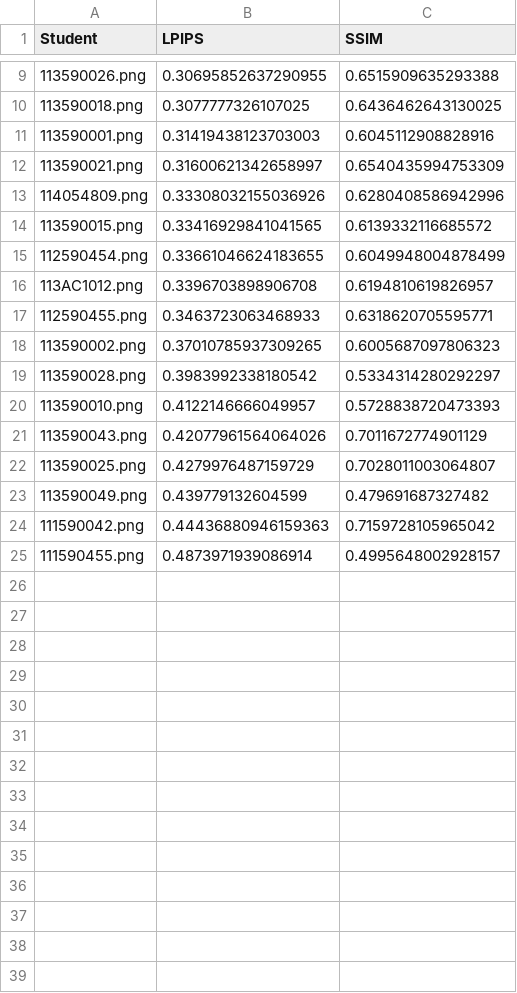
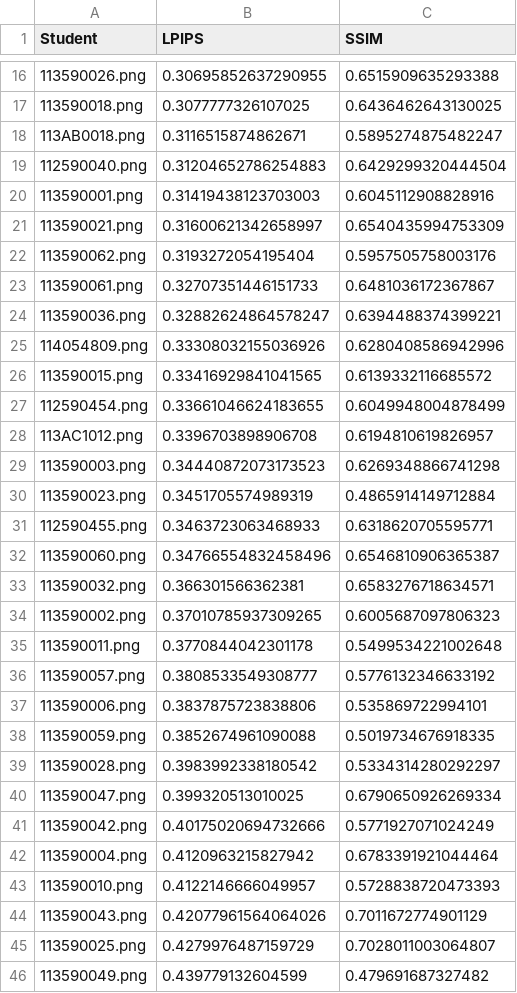
Before and after one commit to Build428/ai2026s, a CSV file: hw04/results.csv, drawn as a sheet; only a part is shown, gaps mark what is left out; the shorter side is filled out with more unchanged rows; the diff covers the shown part only.

```diff
--- a/hw04/results.csv
+++ b/hw04/results.csv
@@ -10,4 +17,9 @@ Student,LPIPS,SSIM
 113590018.png,0.3077777326107025,0.6436462643130025
+113AB0018.png,0.3116515874862671,0.5895274875482247
+112590040.png,0.31204652786254883,0.6429299320444504
 113590001.png,0.31419438123703003,0.6045112908828916
 113590021.png,0.31600621342658997,0.6540435994753309
+113590062.png,0.3193272054195404,0.5957505758003176
+113590061.png,0.32707351446151733,0.6481036172367867
+113590036.png,0.32882624864578247,0.6394488374399221
 114054809.png,0.33308032155036926,0.6280408586942996
@@ -16,5 +28,16 @@ Student,LPIPS,SSIM
 113AC1012.png,0.3396703898906708,0.6194810619826957
+113590003.png,0.34440872073173523,0.6269348866741298
+113590023.png,0.3451705574989319,0.4865914149712884
 112590455.png,0.3463723063468933,0.6318620705595771
+113590060.png,0.34766554832458496,0.6546810906365387
+113590032.png,0.366301566362381,0.6583276718634571
 113590002.png,0.37010785937309265,0.6005687097806323
+113590011.png,0.3770844042301178,0.5499534221002648
+113590057.png,0.3808533549308777,0.5776132346633192
+113590006.png,0.3837875723838806,0.535869722994101
+113590059.png,0.3852674961090088,0.5019734676918335
 113590028.png,0.3983992338180542,0.5334314280292297
+113590047.png,0.399320513010025,0.6790650926269334
+113590042.png,0.40175020694732666,0.5771927071024249
+113590004.png,0.4120963215827942,0.6783391921044464
 113590010.png,0.4122146666049957,0.5728838720473393
```
Also changed, not shown: 10 added rows and 1 removed row elsewhere in this file, 27 other files.
